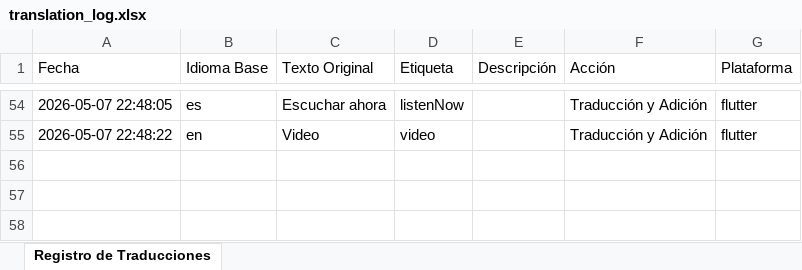
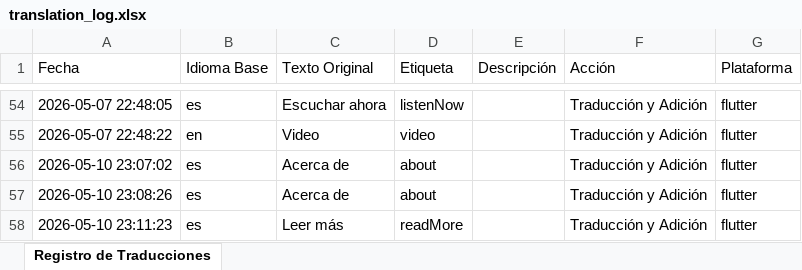
Before and after one commit to josprox/Estrella-Music-v2, an Excel workbook: lib/l10n/translation_log.xlsx, sheet Registro de Traducciones, drawn as a sheet; only a part is shown, gaps mark what is left out; values as stored, in another font and other column widths than the file's, no borders; the diff names each change by its address in the sheet, - before the commit and + after, or states it on an @@ line.

Commit message:
feat: Mejoras en traducciones y quitamos residuos de Harmony Music

```diff
--- a/lib/l10n/translation_log.xlsx (sheet Registro de Traducciones)
+++ b/lib/l10n/translation_log.xlsx (sheet Registro de Traducciones)
+row 56: 2026-05-10 23:07:02 | es | Acerca de | about |  | Traducción y Adición | flutter
+row 57: 2026-05-10 23:08:26 | es | Acerca de | about |  | Traducción y Adición | flutter
+row 58: 2026-05-10 23:11:23 | es | Leer más | readMore |  | Traducción y Adición | flutter
```
Also changed, not shown: 36 other files.
